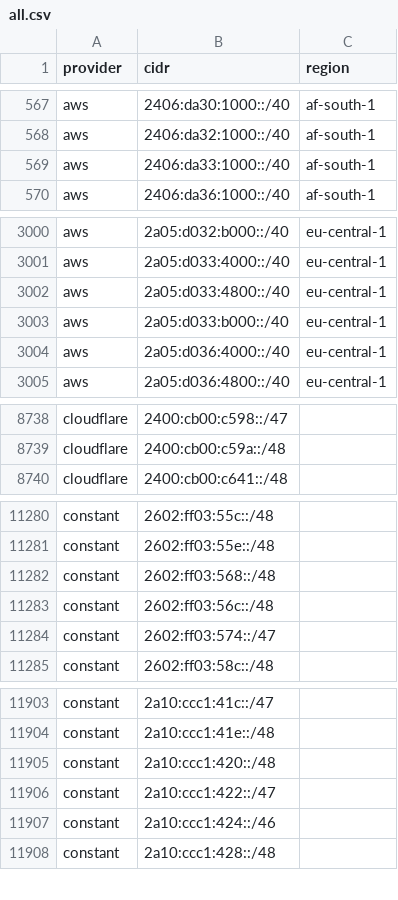
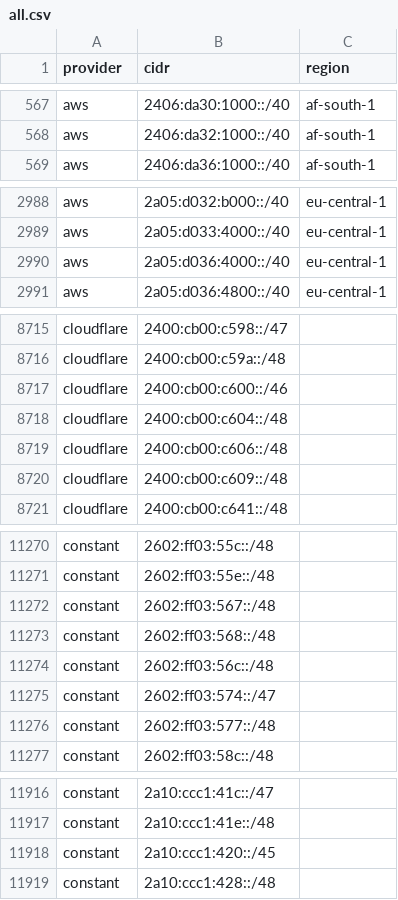
Before and after one commit to 123jjck/cdn-ip-ranges, a CSV file: all/all.csv, drawn as a sheet; only a part is shown, gaps mark what is left out; the diff covers the shown part only.

```diff
--- a/all/all.csv
+++ b/all/all.csv
@@ -568,3 +568,2 @@ aws,2406:da30:1000::/40,af-south-1
 aws,2406:da32:1000::/40,af-south-1
-aws,2406:da33:1000::/40,af-south-1
 aws,2406:da36:1000::/40,af-south-1
@@ -3001,4 +2989,2 @@ aws,2a05:d032:b000::/40,eu-central-1
 aws,2a05:d033:4000::/40,eu-central-1
-aws,2a05:d033:4800::/40,eu-central-1
-aws,2a05:d033:b000::/40,eu-central-1
 aws,2a05:d036:4000::/40,eu-central-1
@@ -8739,2 +8716,6 @@ cloudflare,2400:cb00:c598::/47,
 cloudflare,2400:cb00:c59a::/48,
+cloudflare,2400:cb00:c600::/46,
+cloudflare,2400:cb00:c604::/48,
+cloudflare,2400:cb00:c606::/48,
+cloudflare,2400:cb00:c609::/48,
 cloudflare,2400:cb00:c641::/48,
@@ -11281,2 +11271,3 @@ constant,2602:ff03:55c::/48,
 constant,2602:ff03:55e::/48,
+constant,2602:ff03:567::/48,
 constant,2602:ff03:568::/48,
@@ -11284,2 +11275,3 @@ constant,2602:ff03:56c::/48,
 constant,2602:ff03:574::/47,
+constant,2602:ff03:577::/48,
 constant,2602:ff03:58c::/48,
@@ -11904,5 +11917,3 @@ constant,2a10:ccc1:41c::/47,
 constant,2a10:ccc1:41e::/48,
-constant,2a10:ccc1:420::/48,
-constant,2a10:ccc1:422::/47,
-constant,2a10:ccc1:424::/46,
+constant,2a10:ccc1:420::/45,
 constant,2a10:ccc1:428::/48,
```
Also changed, not shown: 33 added rows, 22 removed rows and 11 edited cells elsewhere in this file, 41 other files.
